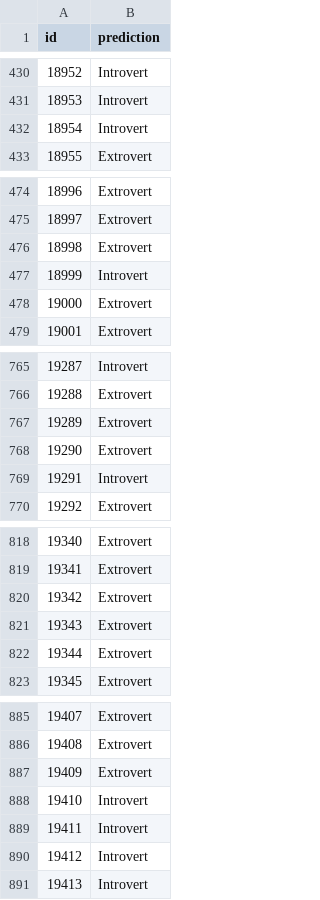
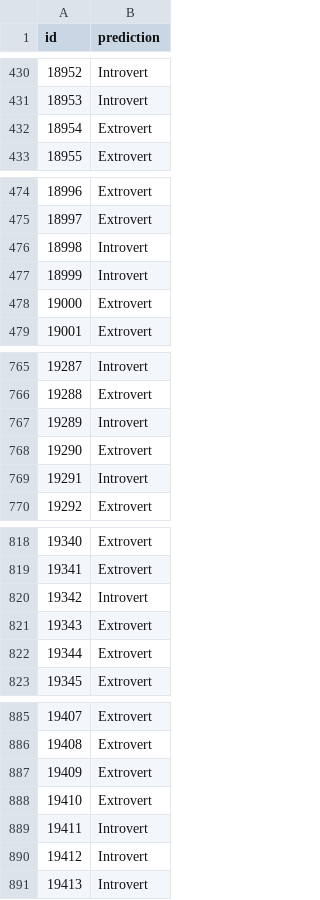
Before and after one commit to starbachi/SL_Predicting_Personality_Kaggle, a CSV file: personality_predictions.csv, drawn as a sheet; only a part is shown, gaps mark what is left out; the diff covers the shown part only.

```diff
--- a/personality_predictions.csv
+++ b/personality_predictions.csv
@@ -431,3 +431,3 @@ id,prediction
 18953,Introvert
-18954,Introvert
+18954,Extrovert
 18955,Extrovert
@@ -475,3 +475,3 @@ id,prediction
 18997,Extrovert
-18998,Extrovert
+18998,Introvert
 18999,Introvert
@@ -766,3 +766,3 @@ id,prediction
 19288,Extrovert
-19289,Extrovert
+19289,Introvert
 19290,Extrovert
@@ -819,3 +819,3 @@ id,prediction
 19341,Extrovert
-19342,Extrovert
+19342,Introvert
 19343,Extrovert
@@ -887,3 +887,3 @@ id,prediction
 19409,Extrovert
-19410,Introvert
+19410,Extrovert
 19411,Introvert
```
Also changed, not shown: 61 edited cells elsewhere in this file.
